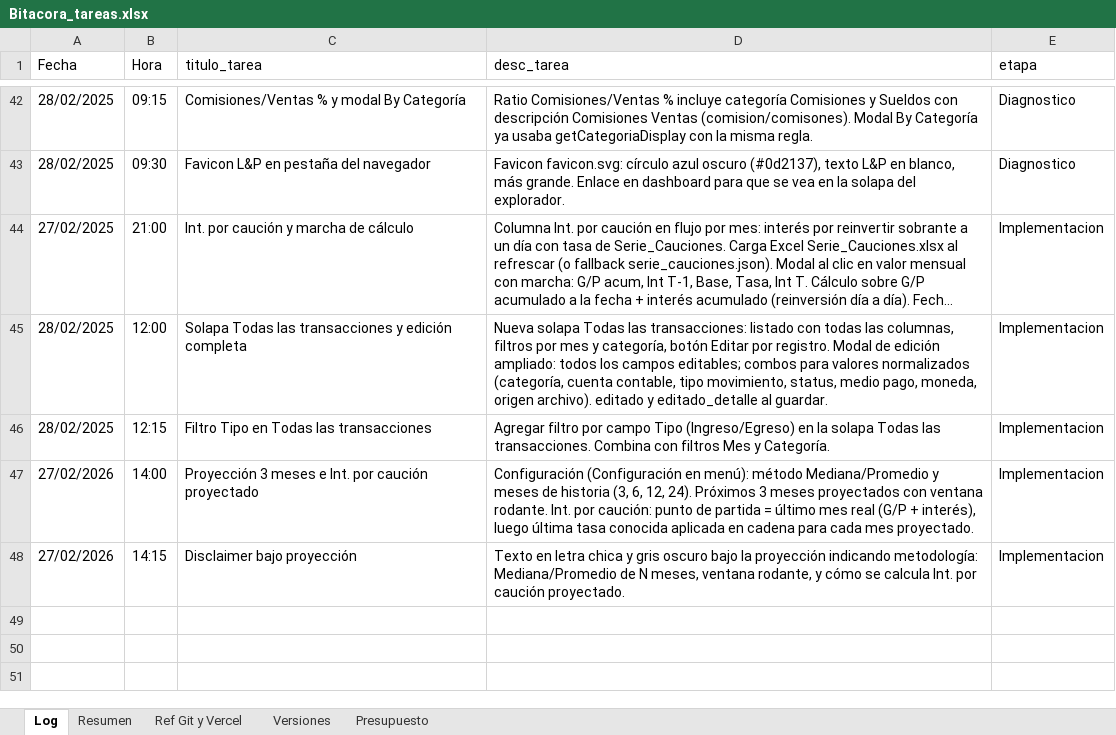
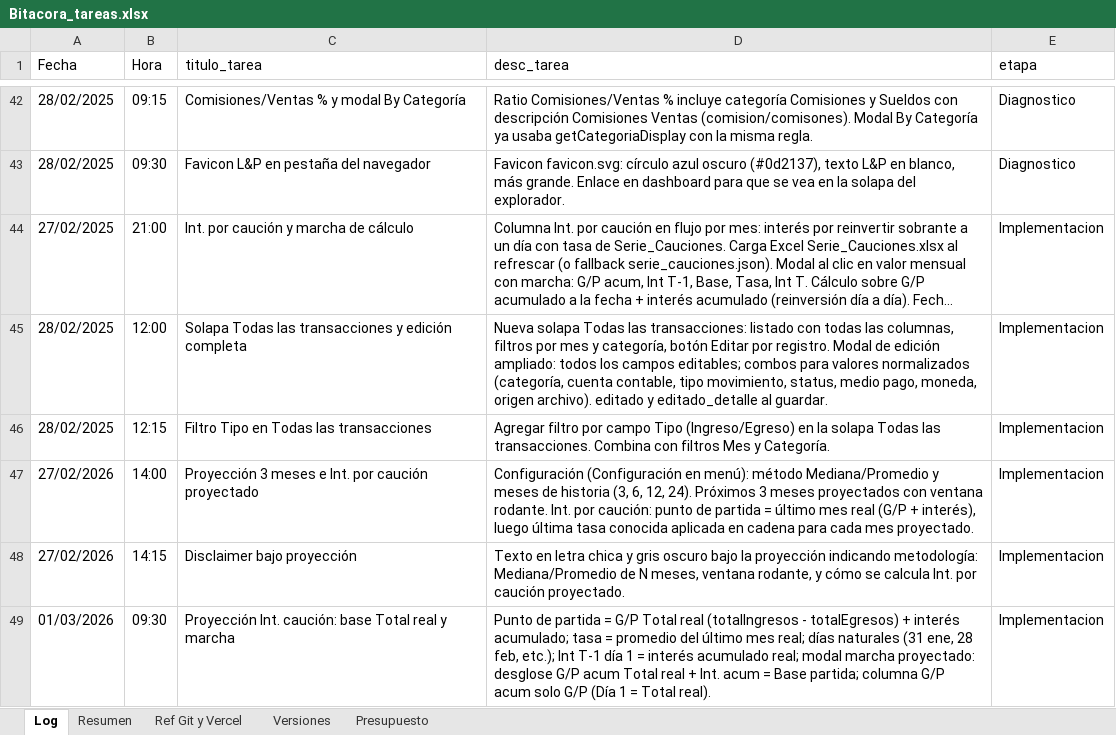
Before and after one commit to lucasbustosmartin-coder/fornitalia, an Excel workbook: Bitacora_tareas.xlsx, sheet Log, drawn as a sheet; only a part is shown, gaps mark what is left out; long unchanged cells end in …; values as stored, in another font and other column widths than the file's, no borders; the diff names each change by its address in the sheet, - before the commit and + after, or states it on an @@ line.

```diff
--- a/Bitacora_tareas.xlsx (sheet Log)
+++ b/Bitacora_tareas.xlsx (sheet Log)
+row 49: 01/03/2026 | 09:30 | Proyección Int. caución: base Total real y marcha | Punto de partida = G/P Total real (totalIngresos - totalEgresos) + interés acumulado; tasa = promedio del último mes real; días naturales (31 ene, 28 feb, etc.); Int T-1 día 1 = interés acumulado real; modal marcha proyectado: desglose G/P acum Total real + Int. acum = Base partida; columna G/P acum solo G/P (Día 1 = Total real). | Implementacion
```
Also changed, not shown: sheet Presupuesto, sheet Versiones, sheet Resumen, 2 other files.
